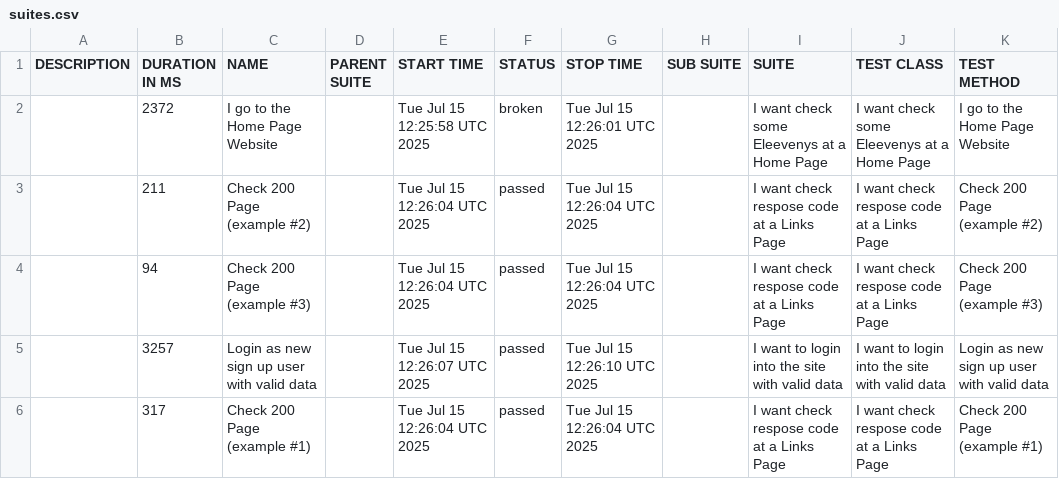
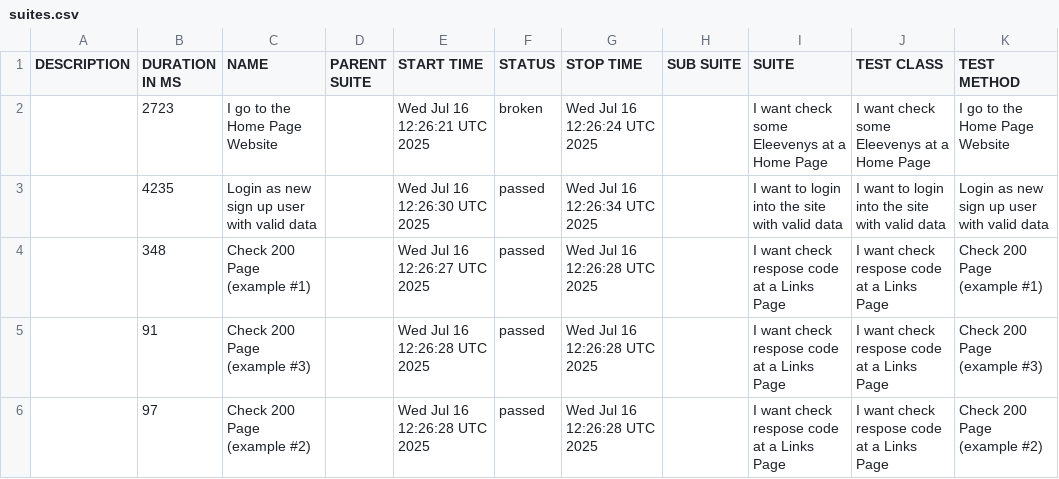
Before and after one commit to tmqa2408/cypress_Cucumber_BDD, a CSV file: data/suites.csv, drawn as a sheet.

```diff
--- a/data/suites.csv
+++ b/data/suites.csv
@@ -1,6 +1,6 @@
 "DESCRIPTION","DURATION IN MS","NAME","PARENT SUITE","START TIME","STATUS","STOP TIME","SUB SUITE","SUITE","TEST CLASS","TEST METHOD"
-"","2372","I go to the Home Page Website","","Tue Jul 15 12:25:58 UTC 2025","broken","Tue Jul 15 12:26:01 UTC 2025","","I want check some Eleevenys at a Home Page","I want check some Eleevenys at a Home Page","I go to the Home Page Website"
-"","211","Check 200 Page (example #2)","","Tue Jul 15 12:26:04 UTC 2025","passed","Tue Jul 15 12:26:04 UTC 2025","","I want check respose code at a Links Page","I want check respose code at a Links Page","Check 200 Page (example #2)"
-"","94","Check 200 Page (example #3)","","Tue Jul 15 12:26:04 UTC 2025","passed","Tue Jul 15 12:26:04 UTC 2025","","I want check respose code at a Links Page","I want check respose code at a Links Page","Check 200 Page (example #3)"
-"","3257","Login as new sign up user with valid data","","Tue Jul 15 12:26:07 UTC 2025","passed","Tue Jul 15 12:26:10 UTC 2025","","I want to login into the site with valid data","I want to login into the site with valid data","Login as new sign up user with valid data"
-"","317","Check 200 Page (example #1)","","Tue Jul 15 12:26:04 UTC 2025","passed","Tue Jul 15 12:26:04 UTC 2025","","I want check respose code at a Links Page","I want check respose code at a Links Page","Check 200 Page (example #1)"
+"","2723","I go to the Home Page Website","","Wed Jul 16 12:26:21 UTC 2025","broken","Wed Jul 16 12:26:24 UTC 2025","","I want check some Eleevenys at a Home Page","I want check some Eleevenys at a Home Page","I go to the Home Page Website"
+"","4235","Login as new sign up user with valid data","","Wed Jul 16 12:26:30 UTC 2025","passed","Wed Jul 16 12:26:34 UTC 2025","","I want to login into the site with valid data","I want to login into the site with valid data","Login as new sign up user with valid data"
+"","348","Check 200 Page (example #1)","","Wed Jul 16 12:26:27 UTC 2025","passed","Wed Jul 16 12:26:28 UTC 2025","","I want check respose code at a Links Page","I want check respose code at a Links Page","Check 200 Page (example #1)"
+"","91","Check 200 Page (example #3)","","Wed Jul 16 12:26:28 UTC 2025","passed","Wed Jul 16 12:26:28 UTC 2025","","I want check respose code at a Links Page","I want check respose code at a Links Page","Check 200 Page (example #3)"
+"","97","Check 200 Page (example #2)","","Wed Jul 16 12:26:28 UTC 2025","passed","Wed Jul 16 12:26:28 UTC 2025","","I want check respose code at a Links Page","I want check respose code at a Links Page","Check 200 Page (example #2)"
```
Also changed, not shown: 25 other files.
